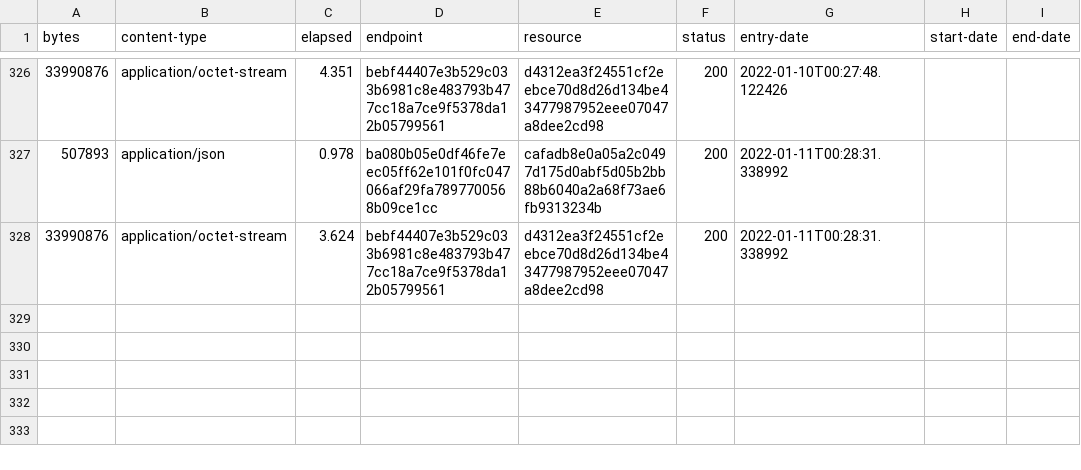
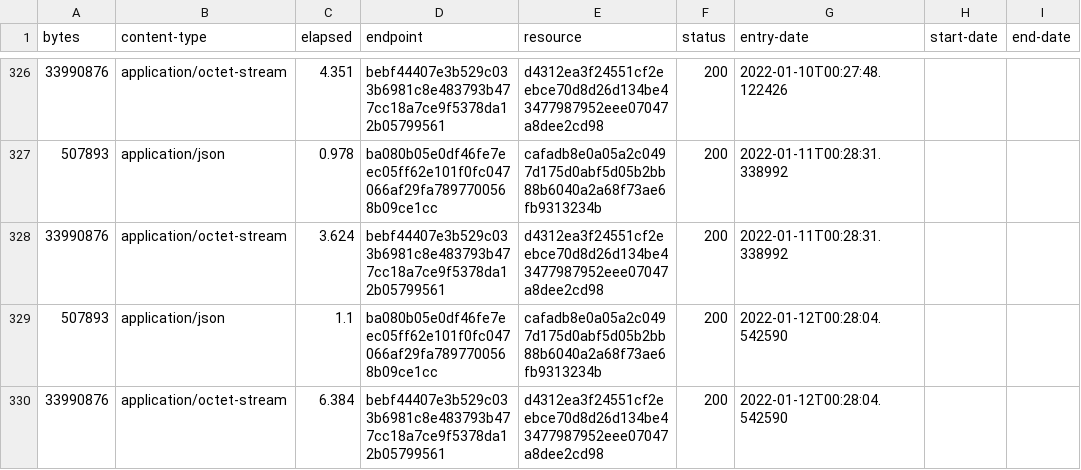
Before and after one commit to digital-land-attic/open-space-collection, a CSV file: collection/log.csv, drawn as a sheet; only a part is shown, gaps mark what is left out; the diff names each change by its address in the sheet, - before the commit and + after, or states it on an @@ line.

Commit message:
Collection 2022-01-12

```diff
--- a/collection/log.csv
+++ b/collection/log.csv
+row 329: 507893 | application/json | 1.1 | ba080b05e0df46fe7eec05ff62e101f0fc047066af29fa7897700568b09ce1cc | cafadb8e0a05a2c0497d175d0abf5d05b2bb88b6040a2a68f73ae6fb9313234b | 200 | 2022-01-12T00:28:04.542590
+row 330: 33990876 | application/octet-stream | 6.384 | bebf44407e3b529c033b6981c8e483793b477cc18a7ce9f5378da12b05799561 | d4312ea3f24551cf2eebce70d8d26d134be43477987952eee07047a8dee2cd98 | 200 | 2022-01-12T00:28:04.542590
```
